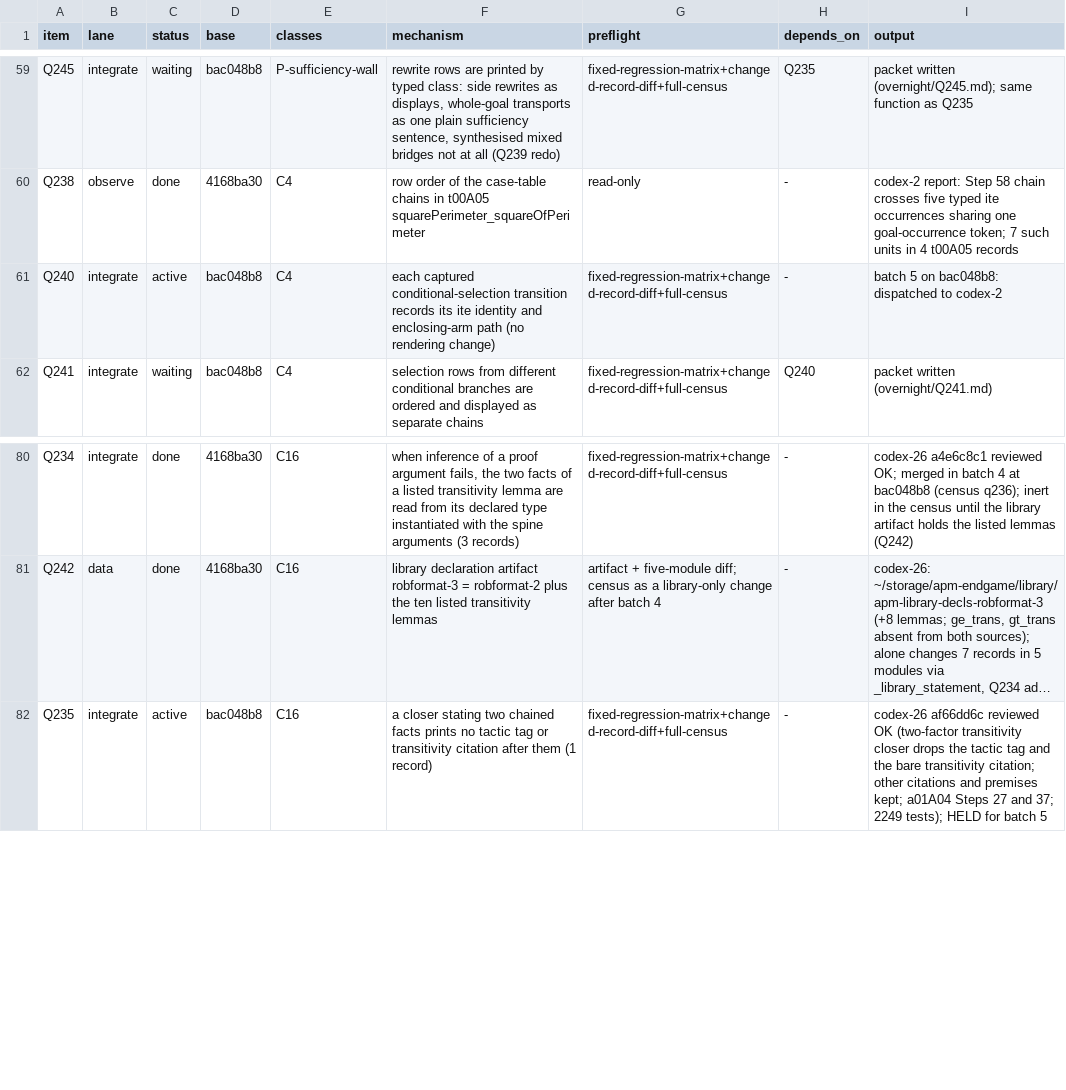
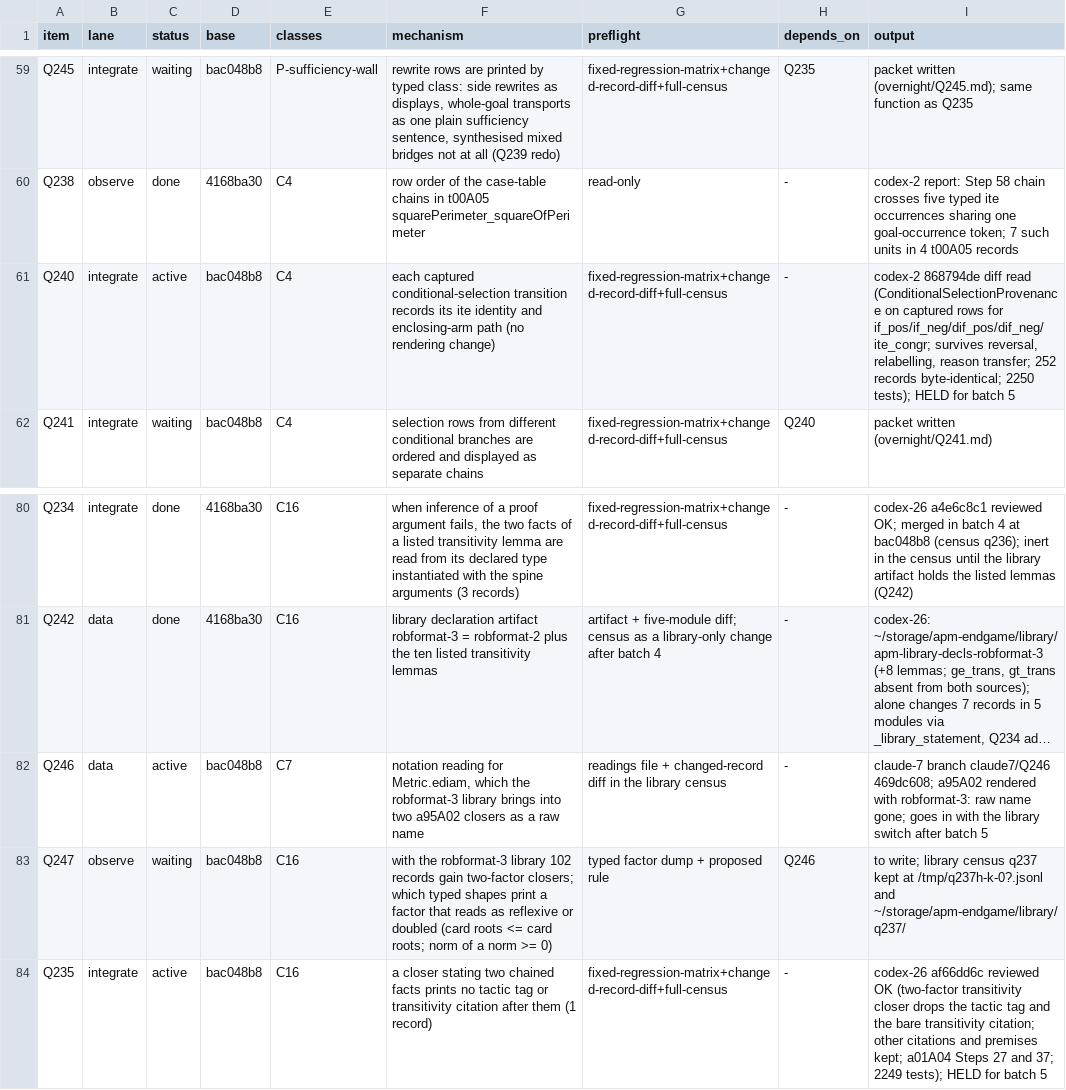
Before and after one commit to tothedarktowercame/futon4, a TSV file: holes/labs/E-paperprinter-cleanup/endgame/dispatch.tsv, drawn as a sheet; only a part is shown, gaps mark what is left out; long unchanged cells end in …; the diff names each change by its address in the sheet, - before the commit and + after, or states it on an @@ line.

```diff
--- a/holes/labs/E-paperprinter-cleanup/endgame/dispatch.tsv
+++ b/holes/labs/E-paperprinter-cleanup/endgame/dispatch.tsv
-I61 (output): batch 5 on bac048b8: dispatched to codex-2
+I61 (output): codex-2 868794de diff read (ConditionalSelectionProvenance on captured rows for if_pos/if_neg/dif_pos/dif_neg/ite_congr; survives reversal, relabelling, reason transfer; 252 records byte-identical; 2250 tests); HELD for batch 5
+row 82: Q246 | data | active | bac048b8 | C7 | notation reading for Metric.ediam, which the robformat-3 library brings into two a95A02 closers as a raw name | readings file + changed-record diff in the library census | - | claude-7 branch claude7/Q246 469dc608; a95A02 rendered with robformat-3: raw name gone; goes in with the library switch after batch 5
+row 83: Q247 | observe | waiting | bac048b8 | C16 | with the robformat-3 library 102 records gain two-factor closers; which typed shapes print a factor that reads as reflexive or doubled (card roots <= card roots; norm of a norm >= 0) | typed factor dump + proposed rule | Q246 | to write; library census q237 kept at /tmp/q237h-k-0?.jsonl and ~/storage/apm-endgame/library/q237/
```
